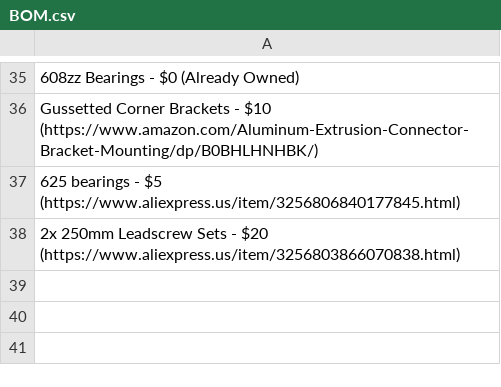
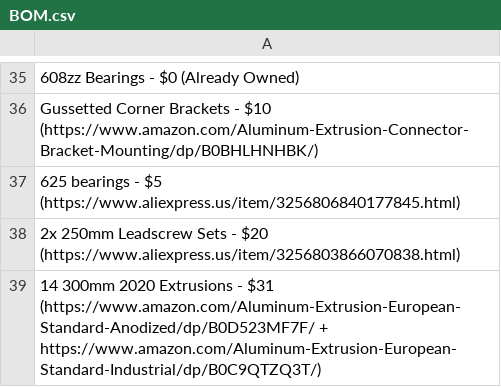
Before and after one commit to Firestorm108/Crucible, a CSV file: BOM.csv, drawn as a sheet; only a part is shown, gaps mark what is left out; the diff names each change by its address in the sheet, - before the commit and + after, or states it on an @@ line.

Commit message:
Update BOM.csv

```diff
--- a/BOM.csv
+++ b/BOM.csv
+row 39: 14 300mm 2020 Extrusions - $31 (https://www.amazon.com/Aluminum-Extrusion-European-Standard-Anodized/dp/B0D523MF7F/ + https://www.amazon.com/Aluminum-Extrusion-European-Standard-Industrial/dp/B0C9QTZQ3T/)
```
